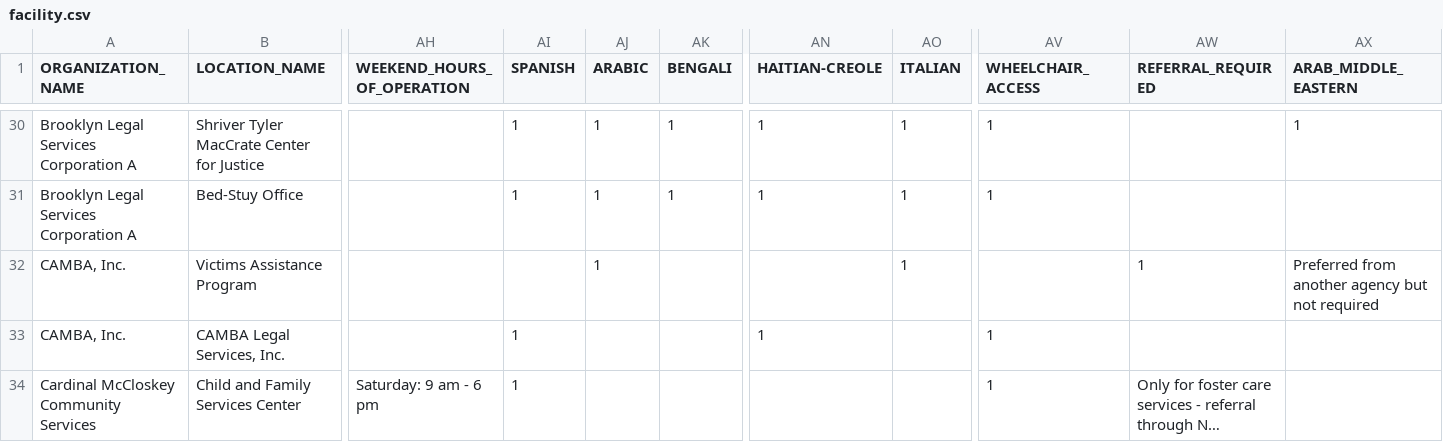
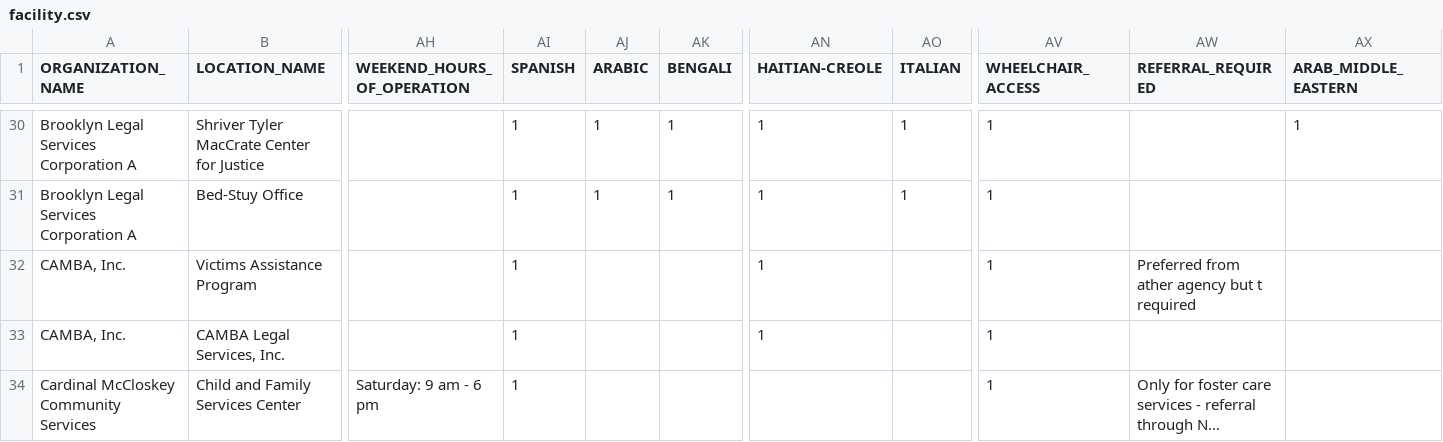
Before and after one commit to CityOfNewYork/victim-services, a CSV file: src/data/facility.csv, drawn as a sheet; only a part is shown, gaps mark what is left out; long unchanged cells end in …; the diff names each change by its address in the sheet, - before the commit and + after, or states it on an @@ line.

Commit message:
cleaned up data

```diff
--- a/src/data/facility.csv
+++ b/src/data/facility.csv
-AI32 (SPANISH): (empty)
+AI32 (SPANISH): 1
-AJ32 (ARABIC): 1
+AJ32 (ARABIC): (empty)
-AN32 (HAITIAN-CREOLE): (empty)
+AN32 (HAITIAN-CREOLE): 1
-AO32 (ITALIAN): 1
+AO32 (ITALIAN): (empty)
-AV32 (WHEELCHAIR_ACCESS): (empty)
+AV32 (WHEELCHAIR_ACCESS): 1
-AW32 (REFERRAL_REQUIRED): 1
+AW32 (REFERRAL_REQUIRED): Preferred from ather agency but t required
-AX32 (ARAB_MIDDLE_EASTERN): Preferred from another agency but not required
+AX32 (ARAB_MIDDLE_EASTERN): (empty)
```
Also changed, not shown: 1 other file.
